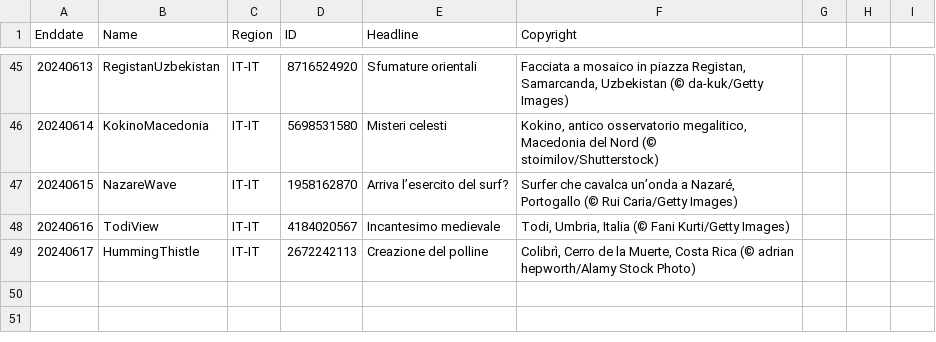
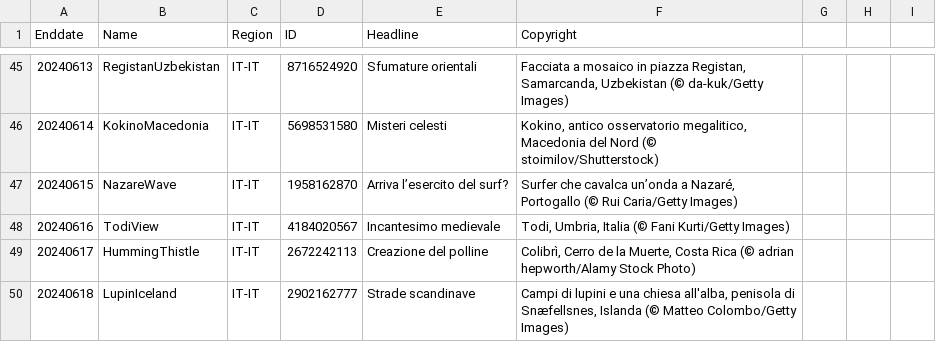
Before and after one commit to tauyoungsama/imageArchive, a CSV file: metadata/IT-IT.csv, drawn as a sheet; only a part is shown, gaps mark what is left out.

```diff
--- a/metadata/IT-IT.csv
+++ b/metadata/IT-IT.csv
@@ -49 +49,2 @@ Enddate,Name,Region,ID,Headline,Copyright
 20240617,HummingThistle,IT-IT,2672242113,"Creazione del polline","Colibrì, Cerro de la Muerte, Costa Rica (© adrian hepworth/Alamy Stock Photo)"
+20240618,LupinIceland,IT-IT,2902162777,"Strade scandinave","Campi di lupini e una chiesa all'alba, penisola di Snæfellsnes, Islanda (© Matteo Colombo/Getty Images)"
```
Also changed, not shown: metadata/EN-GB.csv, metadata/EN-IN.csv, 9 other files.
